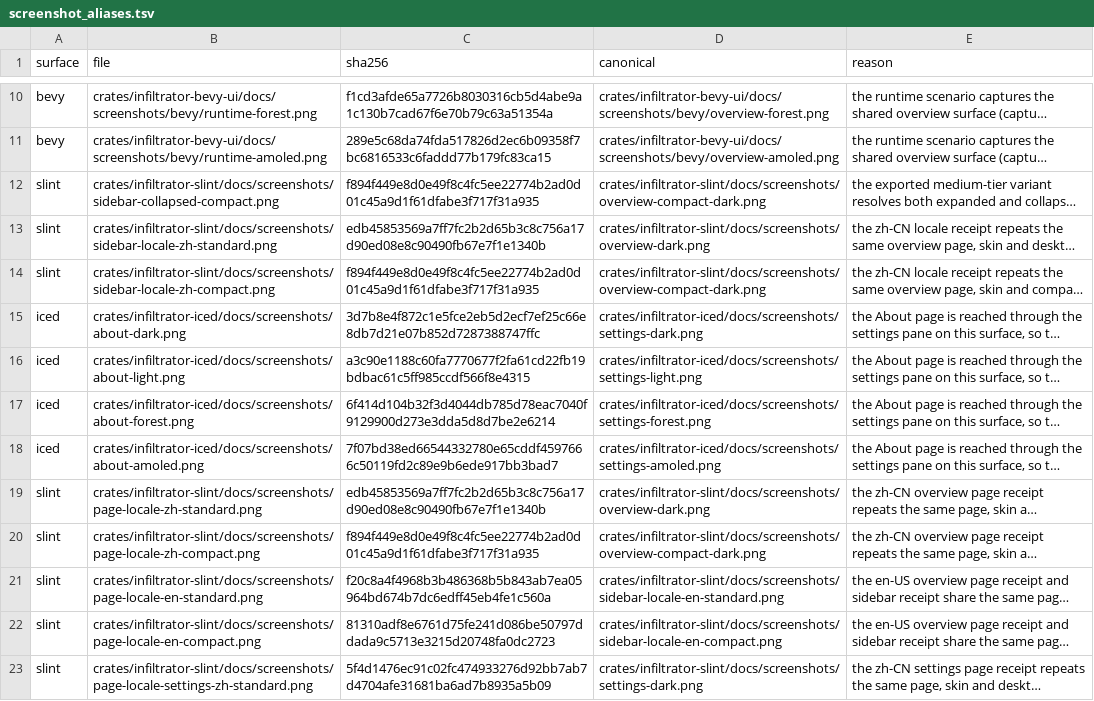
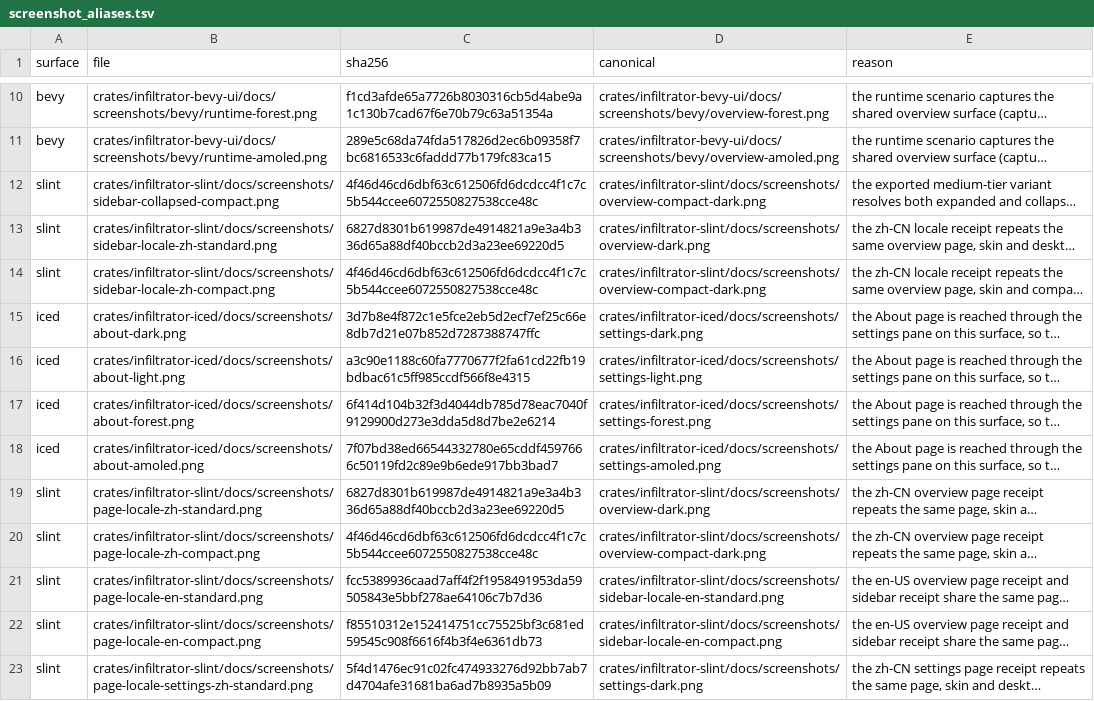
Before and after one commit to zhugenanbei181/music-frog, a TSV file: scripts/parity/screenshot_aliases.tsv, drawn as a sheet; only a part is shown, gaps mark what is left out; long unchanged cells end in …; the diff names each change by its address in the sheet, - before the commit and + after, or states it on an @@ line.

```diff
--- a/scripts/parity/screenshot_aliases.tsv
+++ b/scripts/parity/screenshot_aliases.tsv
-C12 (sha256): f894f449e8d0e49f8c4fc5ee22774b2ad0d01c45a9d1f61dfabe3f717f31a935
+C12 (sha256): 4f46d46cd6dbf63c612506fd6dcdcc4f1c7c5b544ccee6072550827538cce48c
-C13 (sha256): edb45853569a7ff7fc2b2d65b3c8c756a17d90ed08e8c90490fb67e7f1e1340b
+C13 (sha256): 6827d8301b619987de4914821a9e3a4b336d65a88df40bccb2d3a23ee69220d5
-C14 (sha256): f894f449e8d0e49f8c4fc5ee22774b2ad0d01c45a9d1f61dfabe3f717f31a935
+C14 (sha256): 4f46d46cd6dbf63c612506fd6dcdcc4f1c7c5b544ccee6072550827538cce48c
-C19 (sha256): edb45853569a7ff7fc2b2d65b3c8c756a17d90ed08e8c90490fb67e7f1e1340b
+C19 (sha256): 6827d8301b619987de4914821a9e3a4b336d65a88df40bccb2d3a23ee69220d5
-C20 (sha256): f894f449e8d0e49f8c4fc5ee22774b2ad0d01c45a9d1f61dfabe3f717f31a935
+C20 (sha256): 4f46d46cd6dbf63c612506fd6dcdcc4f1c7c5b544ccee6072550827538cce48c
-C21 (sha256): f20c8a4f4968b3b486368b5b843ab7ea05964bd674b7dc6edff45eb4fe1c560a
+C21 (sha256): fcc5389936caad7aff4f2f1958491953da59505843e5bbf278ae64106c7b7d36
-C22 (sha256): 81310adf8e6761d75fe241d086be50797ddada9c5713e3215d20748fa0dc2723
+C22 (sha256): f85510312e152414751cc75525bf3c681ed59545c908f6616f4b3f4e6361db73
```
Also changed, not shown: crates/infiltrator-slint/docs/screenshots/manifest.tsv, 43 other files.
